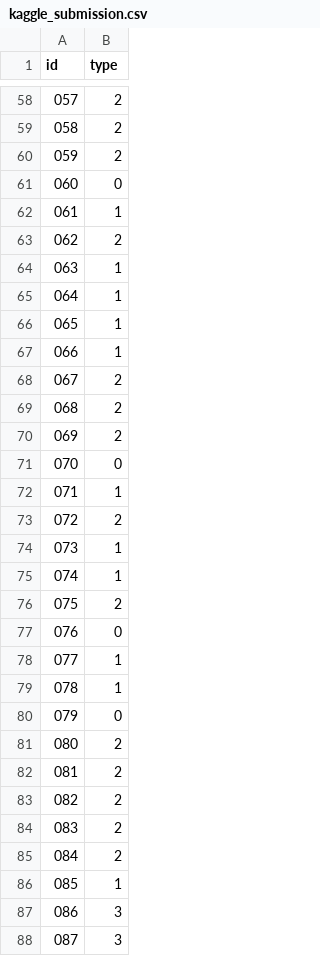
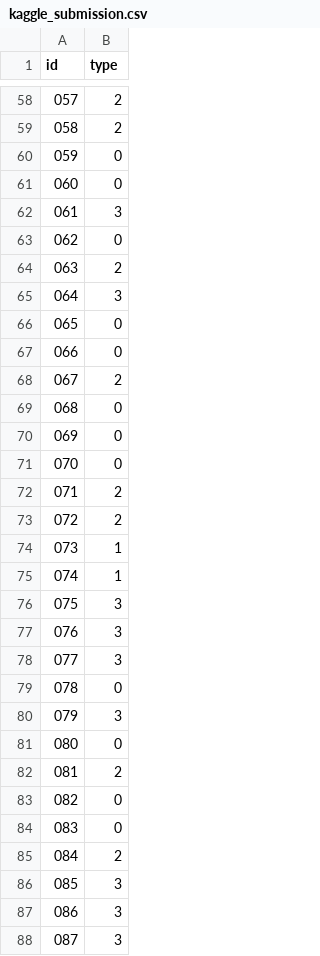
Before and after one commit to Beeditor04/hutech_mushroom, a CSV file: src/kaggle_submission.csv, drawn as a sheet; only a part is shown, gaps mark what is left out; the diff covers the shown part only.

```diff
--- a/src/kaggle_submission.csv
+++ b/src/kaggle_submission.csv
@@ -59,15 +59,15 @@ id,type
 058,2
-059,2
+059,0
 060,0
-061,1
-062,2
-063,1
-064,1
-065,1
-066,1
+061,3
+062,0
+063,2
+064,3
+065,0
+066,0
 067,2
-068,2
-069,2
+068,0
+069,0
 070,0
-071,1
+071,2
 072,2
@@ -75,13 +75,13 @@ id,type
 074,1
-075,2
-076,0
-077,1
-078,1
-079,0
-080,2
+075,3
+076,3
+077,3
+078,0
+079,3
+080,0
 081,2
-082,2
-083,2
+082,0
+083,0
 084,2
-085,1
+085,3
 086,3
```
Also changed, not shown: 4 edited cells elsewhere in this file, 4 other files.
